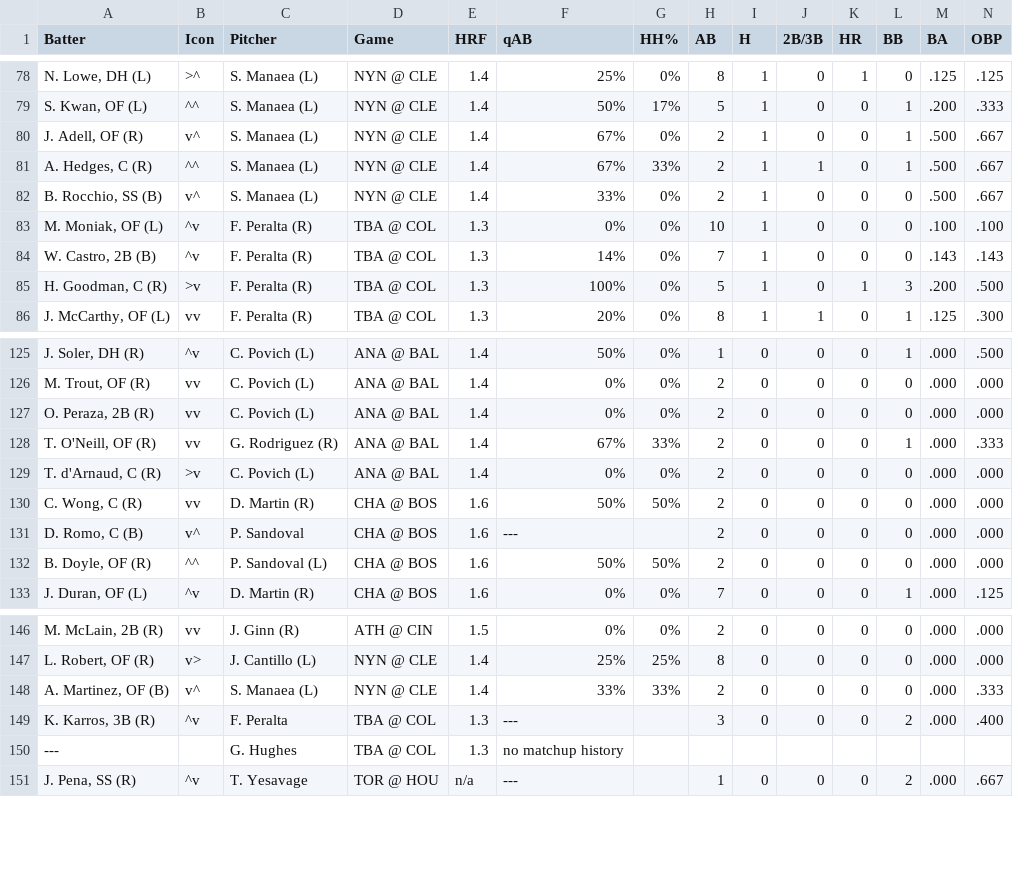
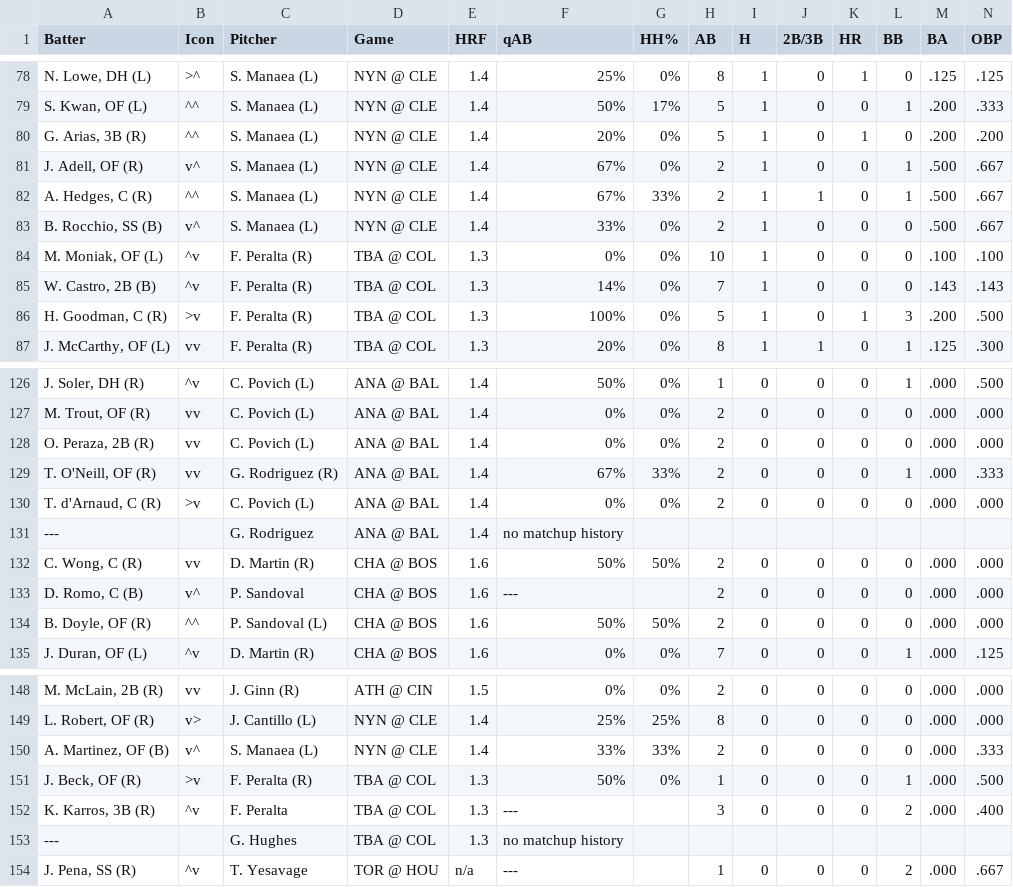
Before and after one commit to lgdsbrand/MLB-Hitters-Hub, a CSV file: backend/bvp_full.csv, drawn as a sheet; only a part is shown, gaps mark what is left out; rows hold the shown columns only; the diff names each change by its address in the sheet, - before the commit and + after, or states it on an @@ line.

```diff
--- a/backend/bvp_full.csv
+++ b/backend/bvp_full.csv
+row 80: G. Arias, 3B (R) | ^^ | S. Manaea (L) | NYN @ CLE | 1.4 | 20% | 0% | 5 | 1 | 0 | 1 | 0 | .200 | .200
+row 131: --- |  | G. Rodriguez | ANA @ BAL | 1.4 | no matchup history
+row 151: J. Beck, OF (R) | >v | F. Peralta (R) | TBA @ COL | 1.3 | 50% | 0% | 1 | 0 | 0 | 0 | 1 | .000 | .500
```
